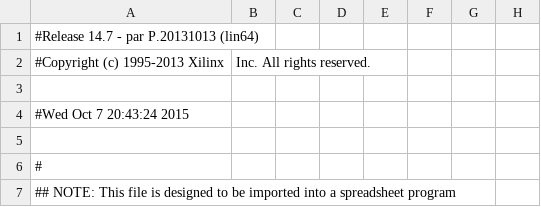
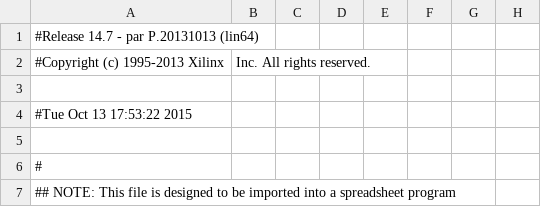
Before and after one commit to MortezaSaraf/rhythm, a CSV file: main_pad.csv, drawn as a sheet; only a part is shown; the diff names each change by its address in the sheet, - before the commit and + after, or states it on an @@ line.

Commit message:
Reworked the clock divider with Morteza. Still not functional when integrated into main.v

```diff
--- a/main_pad.csv
+++ b/main_pad.csv
-A4: #Wed Oct 7 20:43:24 2015
+A4: #Tue Oct 13 17:53:22 2015
```
Also changed, not shown: 54 other files.
